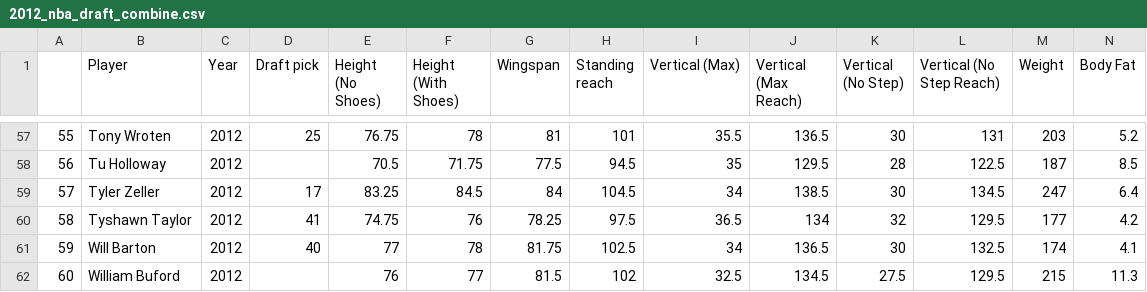
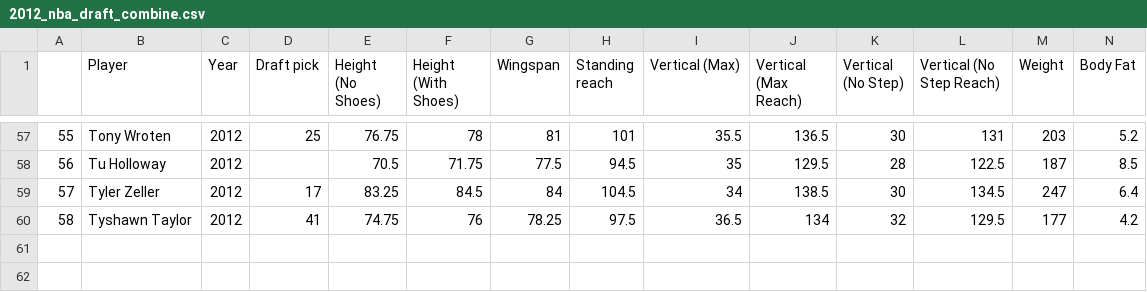
Before and after one commit to Regnod/Proyecto-Estadistica-Fase-2, a CSV file: 2012_nba_draft_combine.csv, drawn as a sheet; only a part is shown, gaps mark what is left out; rows hold the shown columns only; the diff names each change by its address in the sheet, - before the commit and + after, or states it on an @@ line.

Commit message:
Fixed the amount of rows of the data, still the results are not good enough, consider adding the 2015 data into account

```diff
--- a/2012_nba_draft_combine.csv
+++ b/2012_nba_draft_combine.csv
-row 61: 59 | Will Barton | 2012 | 40 | 77 | 78 | 81.75 | 102.5 | 34 | 136.5 | 30 | 132.5 | 174 | 4.1
-row 62: 60 | William Buford | 2012 |  | 76 | 77 | 81.5 | 102 | 32.5 | 134.5 | 27.5 | 129.5 | 215 | 11.3
```
Also changed, not shown: 1 other file.
